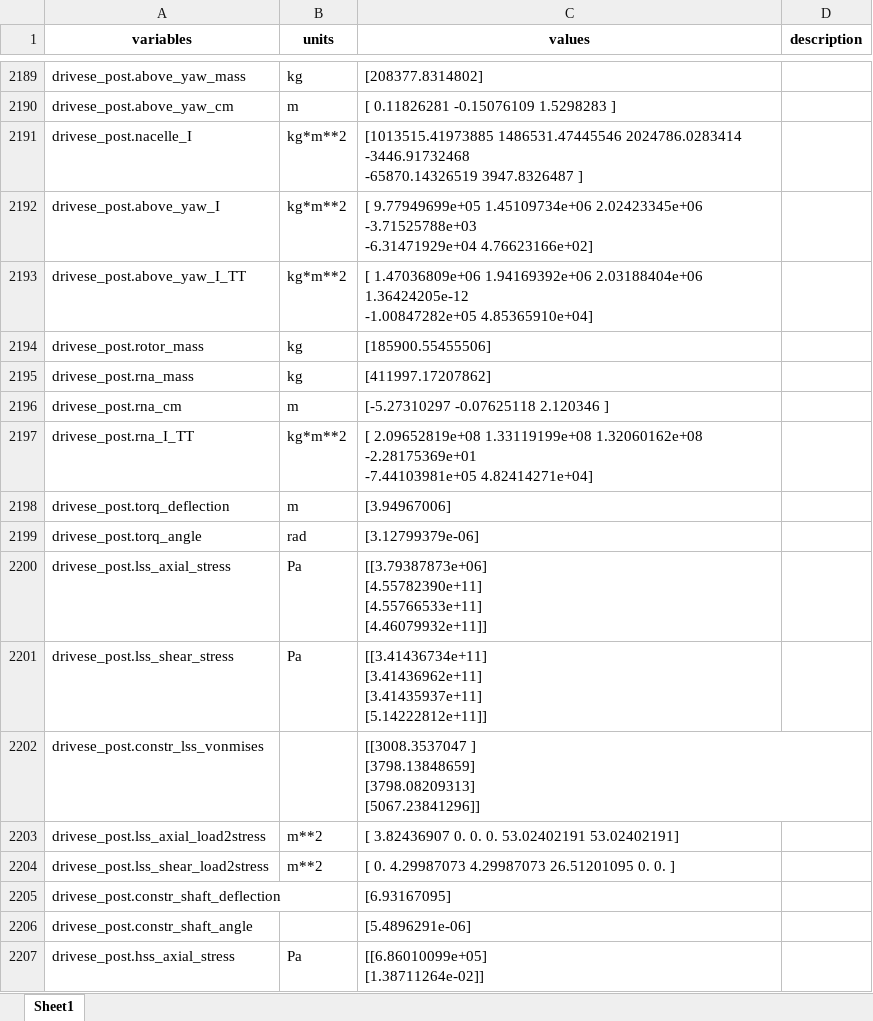
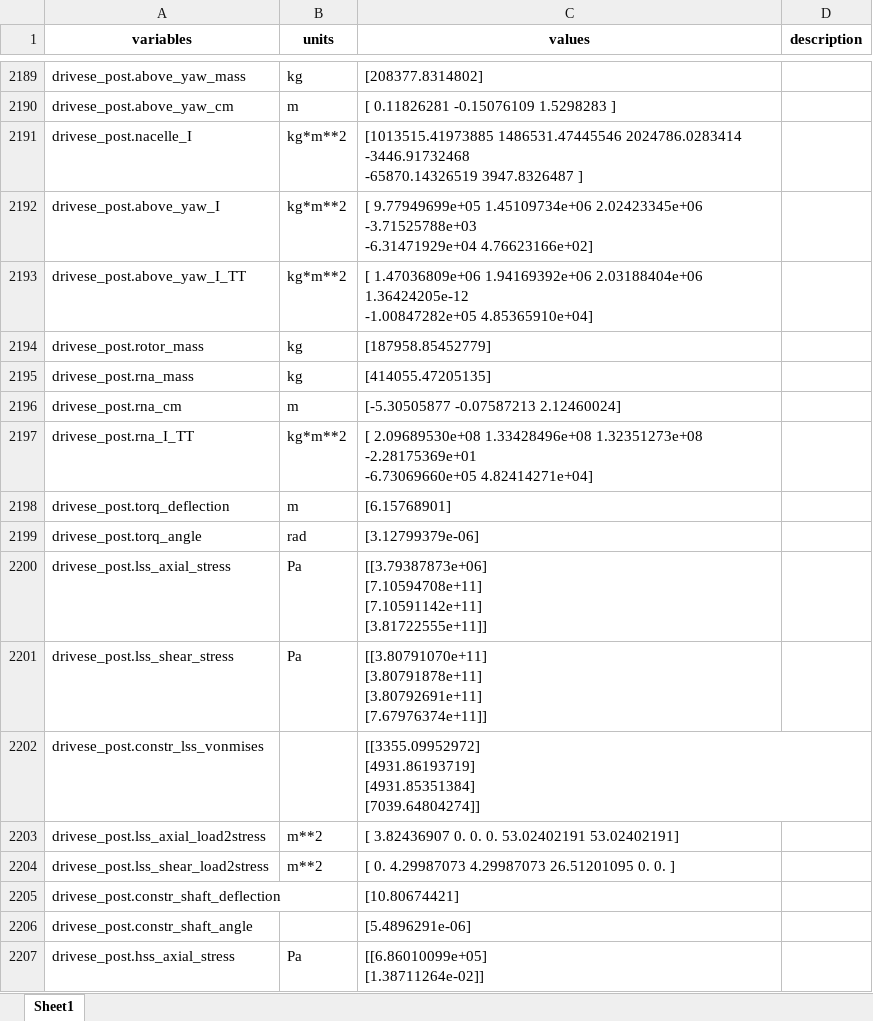
Before and after one commit to DeepFriedDerp/WEIS-DAC_bb_featuredevelopment, an Excel workbook: examples/07_te_flaps/dac_outputs/BAR_10_output.xlsx, sheet Sheet1, drawn as a sheet; only a part is shown, gaps mark what is left out; values as stored, in another font and other column widths than the file's, no borders; ↵ is a line break in a cell; the diff covers the shown part only; the diff names each change by its address in the sheet, - before the commit and + after, or states it on an @@ line.

```diff
--- a/examples/07_te_flaps/dac_outputs/BAR_10_output.xlsx (sheet Sheet1)
+++ b/examples/07_te_flaps/dac_outputs/BAR_10_output.xlsx (sheet Sheet1)
-C2194 (values): [185900.55455506]
+C2194 (values): [187958.85452779]
-C2195 (values): [411997.17207862]
+C2195 (values): [414055.47205135]
-C2196 (values): [-5.27310297 -0.07625118 2.120346 ]
+C2196 (values): [-5.30505877 -0.07587213 2.12460024]
-C2197 (values): [ 2.09652819e+08 1.33119199e+08 1.32060162e+08 -2.28175369e+01 ↵ -7.44103981e+05 4.82414271e+04]
+C2197 (values): [ 2.09689530e+08 1.33428496e+08 1.32351273e+08 -2.28175369e+01 ↵ -6.73069660e+05 4.82414271e+04]
-C2198 (values): [3.94967006]
+C2198 (values): [6.15768901]
-C2200 (values): [[3.79387873e+06] ↵ [4.55782390e+11] ↵ [4.55766533e+11] ↵ [4.46079932e+11]]
+C2200 (values): [[3.79387873e+06] ↵ [7.10594708e+11] ↵ [7.10591142e+11] ↵ [3.81722555e+11]]
-C2201 (values): [[3.41436734e+11] ↵ [3.41436962e+11] ↵ [3.41435937e+11] ↵ [5.14222812e+11]]
+C2201 (values): [[3.80791070e+11] ↵ [3.80791878e+11] ↵ [3.80792691e+11] ↵ [7.67976374e+11]]
-C2202 (values): [[3008.3537047 ] ↵ [3798.13848659] ↵ [3798.08209313] ↵ [5067.23841296]]
+C2202 (values): [[3355.09952972] ↵ [4931.86193719] ↵ [4931.85351384] ↵ [7039.64804274]]
-C2205 (values): [6.93167095]
+C2205 (values): [10.80674421]
```
Also changed, not shown: 142 edited cells elsewhere in this sheet, 59 other files.
